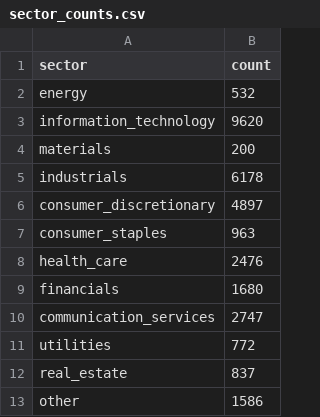
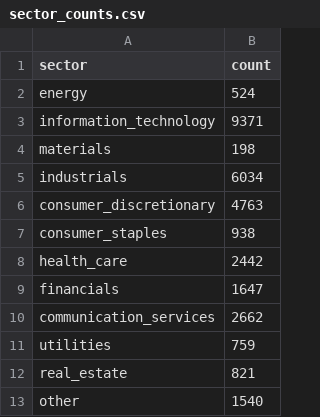
Before and after one commit to JDL05/thesis-spatial-seed-syndication, a CSV file: data/visualization/sector_counts.csv, drawn as a sheet.

```diff
--- a/data/visualization/sector_counts.csv
+++ b/data/visualization/sector_counts.csv
@@ -1,13 +1,13 @@
 sector,count
-energy,532
-information_technology,9620
-materials,200
-industrials,6178
-consumer_discretionary,4897
-consumer_staples,963
-health_care,2476
-financials,1680
-communication_services,2747
-utilities,772
-real_estate,837
-other,1586
+energy,524
+information_technology,9371
+materials,198
+industrials,6034
+consumer_discretionary,4763
+consumer_staples,938
+health_care,2442
+financials,1647
+communication_services,2662
+utilities,759
+real_estate,821
+other,1540
```
Also changed, not shown: data/visualization/country_counts.csv, data/visualization/feature_overview.csv, 5 other files.
